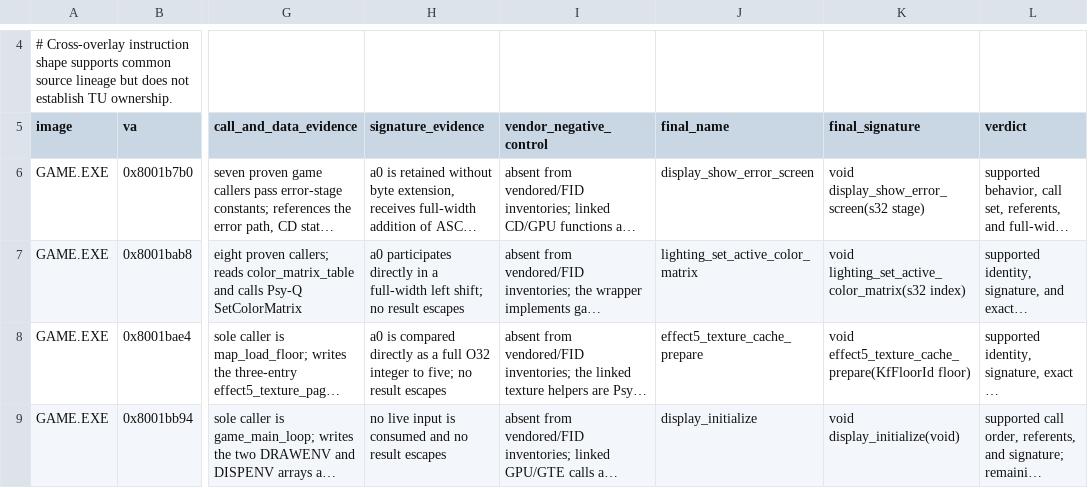
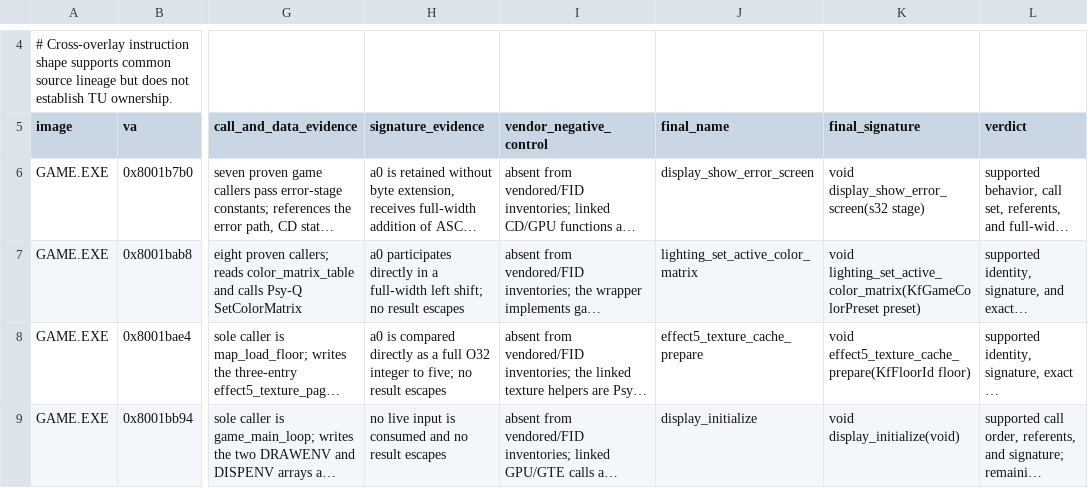
Before and after one commit to sushi-shi/kings-field-decomp, a TSV file: config/evidence/game_semantic_display_tmd.tsv, drawn as a sheet; only a part is shown, gaps mark what is left out; long unchanged cells end in …; the diff names each change by its address in the sheet, - before the commit and + after, or states it on an @@ line.

```diff
--- a/config/evidence/game_semantic_display_tmd.tsv
+++ b/config/evidence/game_semantic_display_tmd.tsv
-K7 (final_signature): void lighting_set_active_color_matrix(s32 index)
+K7 (final_signature): void lighting_set_active_color_matrix(KfGameColorPreset preset)
```
Also changed, not shown: config/evidence/open_semantic_render_init.tsv, config/retail/function_identities.tsv, 14 other files.
